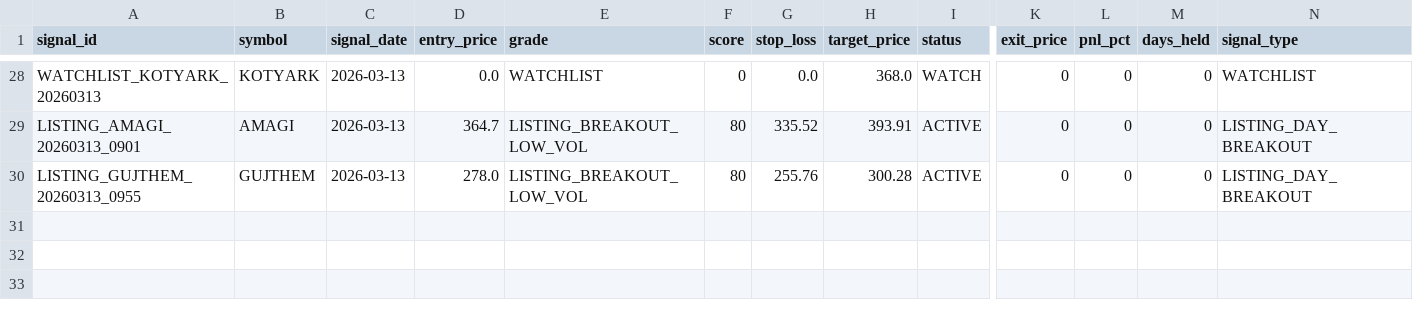
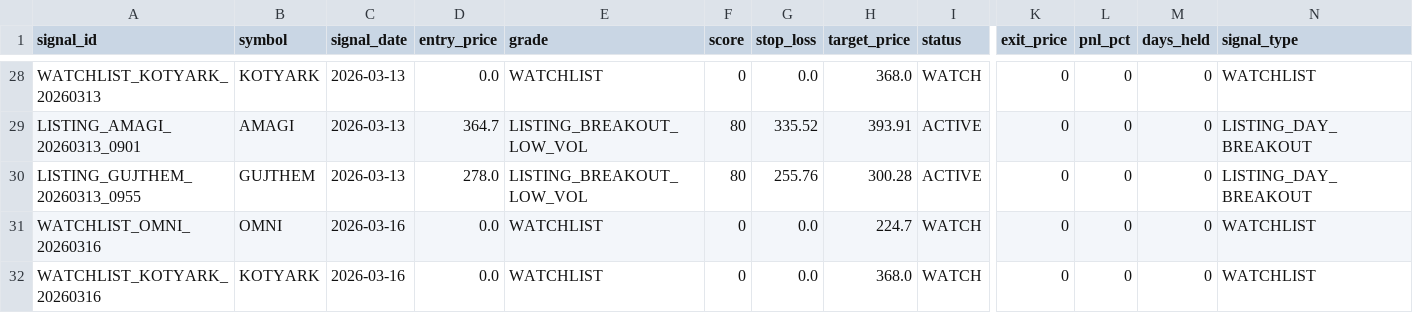
Before and after one commit to Deep-Adhia/IPO-Base-Scanner, a CSV file: ipo_signals.csv, drawn as a sheet; only a part is shown, gaps mark what is left out; rows hold the shown columns only; the diff names each change by its address in the sheet, - before the commit and + after, or states it on an @@ line.

```diff
--- a/ipo_signals.csv
+++ b/ipo_signals.csv
+row 31: WATCHLIST_OMNI_20260316 | OMNI | 2026-03-16 | 0.0 | WATCHLIST | 0 | 0.0 | 224.7 | WATCH | 0 | 0 | 0 | WATCHLIST
+row 32: WATCHLIST_KOTYARK_20260316 | KOTYARK | 2026-03-16 | 0.0 | WATCHLIST | 0 | 0.0 | 368.0 | WATCH | 0 | 0 | 0 | WATCHLIST
```
Also changed, not shown: ipo_listing_data.csv.
